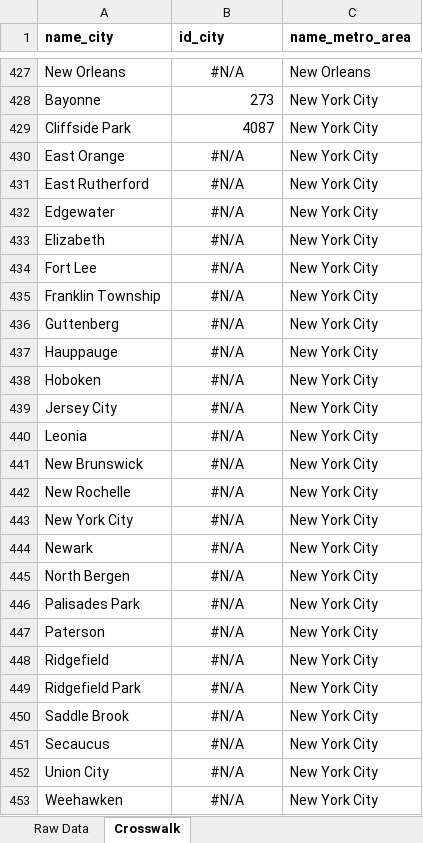
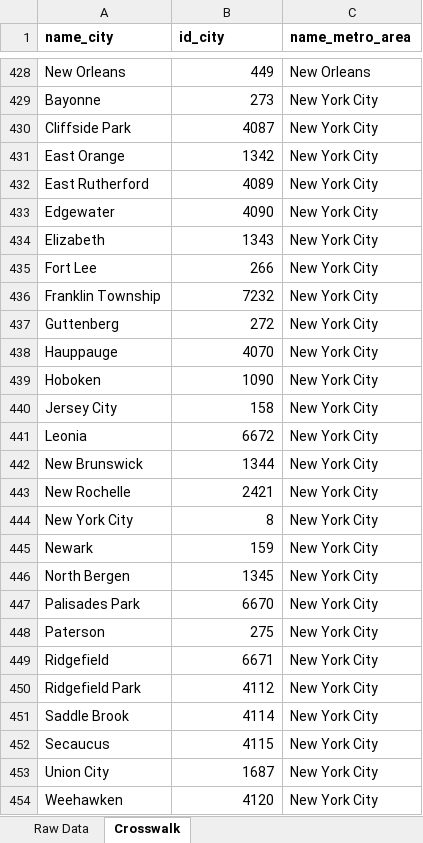
Before and after one commit to robertialenti/Skyscrapers, an Excel workbook: data/city_crosswalk.xlsx, sheet Crosswalk, drawn as a sheet; only a part is shown, gaps mark what is left out; values as stored, in another font and other column widths than the file's, no borders; conditional formats not drawn; addresses are those after the commit; the diff covers the shown part only; the diff names each change by its address in the sheet, - before the commit and + after, or states it on an @@ line.

```diff
--- a/data/city_crosswalk.xlsx (sheet Crosswalk)
+++ b/data/city_crosswalk.xlsx (sheet Crosswalk)
-B428 alignment: center
+B428 alignment: right
-B428 (id_city): #N/A
+B428 (id_city): 449
-B431 (id_city): #N/A
+B431 (id_city): 1342
-B431:B454 alignment: center
+B431:B454 alignment: right
-B432 (id_city): #N/A
+B432 (id_city): 4089
-B433 (id_city): #N/A
+B433 (id_city): 4090
-B434 (id_city): #N/A
+B434 (id_city): 1343
-B435 (id_city): #N/A
+B435 (id_city): 266
-B436 (id_city): #N/A
+B436 (id_city): 7232
-B437 (id_city): #N/A
+B437 (id_city): 272
-B438 (id_city): #N/A
+B438 (id_city): 4070
-B439 (id_city): #N/A
+B439 (id_city): 1090
-B440 (id_city): #N/A
+B440 (id_city): 158
-B441 (id_city): #N/A
+B441 (id_city): 6672
-B442 (id_city): #N/A
+B442 (id_city): 1344
-B443 (id_city): #N/A
+B443 (id_city): 2421
-B444 (id_city): #N/A
+B444 (id_city): 8
-B445 (id_city): #N/A
+B445 (id_city): 159
-B446 (id_city): #N/A
+B446 (id_city): 1345
-B447 (id_city): #N/A
+B447 (id_city): 6670
-B448 (id_city): #N/A
+B448 (id_city): 275
-B449 (id_city): #N/A
+B449 (id_city): 6671
-B450 (id_city): #N/A
+B450 (id_city): 4112
-B451 (id_city): #N/A
+B451 (id_city): 4114
-B452 (id_city): #N/A
+B452 (id_city): 4115
-B453 (id_city): #N/A
+B453 (id_city): 1687
-B454 (id_city): #N/A
+B454 (id_city): 4120
```
Also changed, not shown: 1 added row, 146 edited cells and cell formats elsewhere in this sheet, 4 other files.
